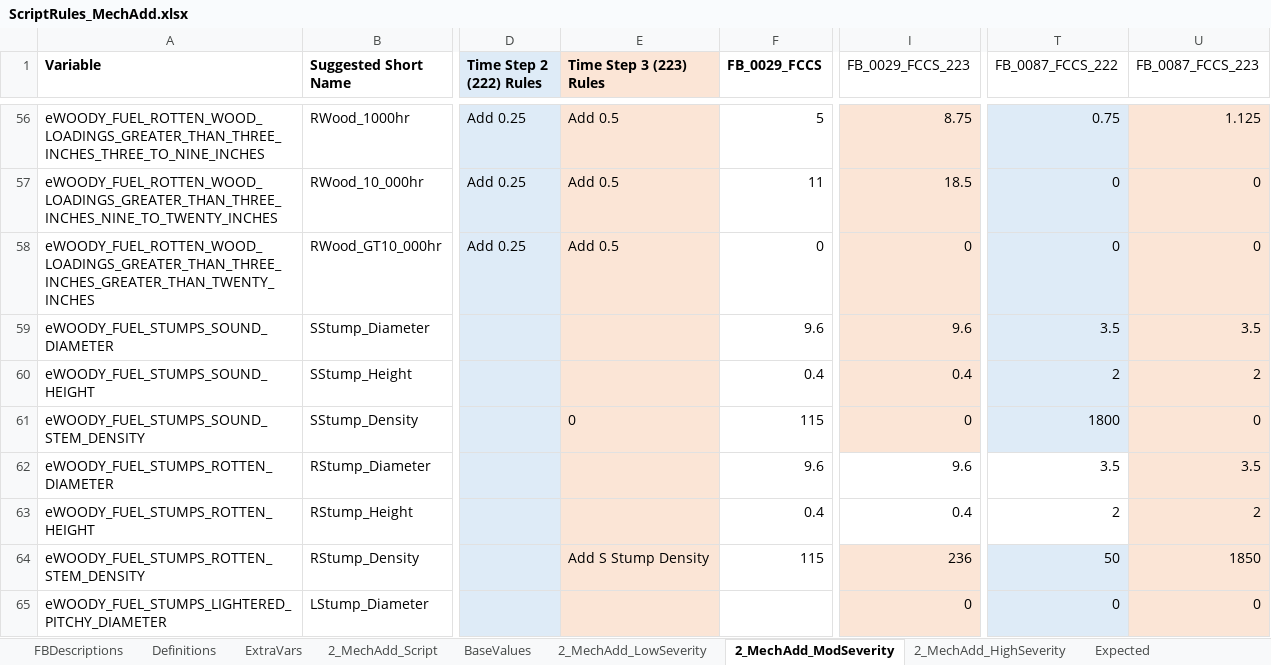
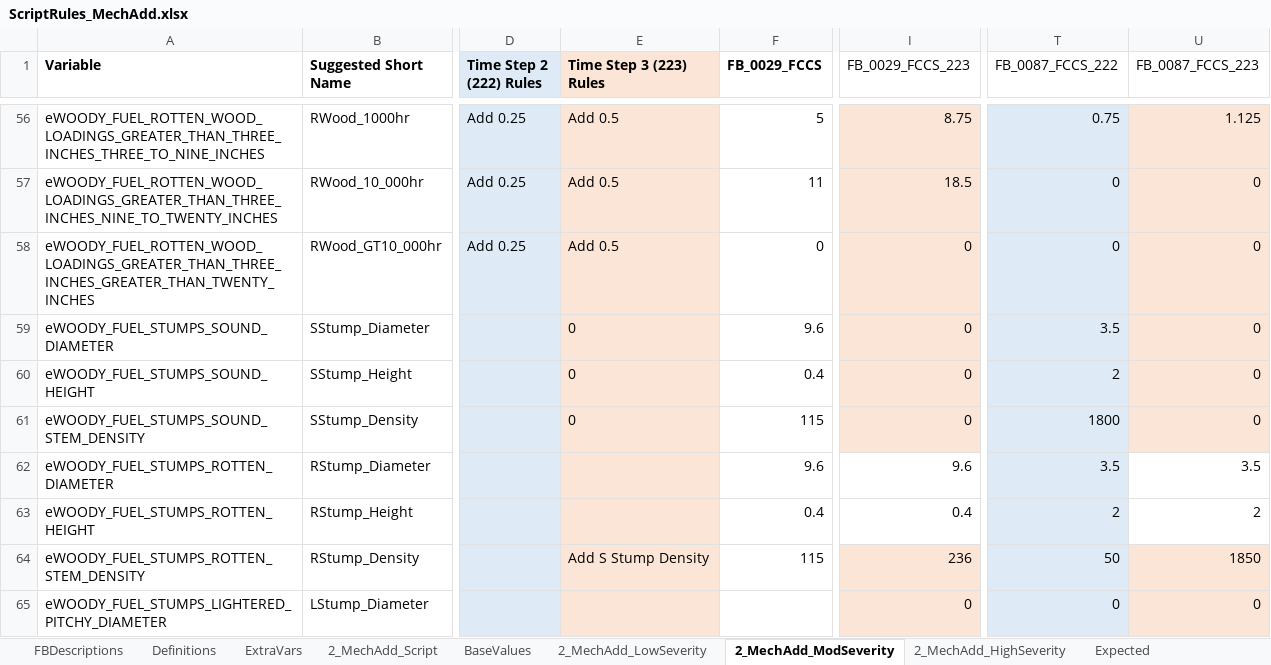
Before and after one commit to pnwairfire/fera-landfiredisturbance, an Excel workbook: specifications/2_MechAdd/ScriptRules_MechAdd.xlsx, sheet 2_MechAdd_ModSeverity, drawn as a sheet; only a part is shown, gaps mark what is left out; values as stored, in another font and other column widths than the file's, no borders; the diff names each change by its address in the sheet, - before the commit and + after, or states it on an @@ line.

```diff
--- a/specifications/2_MechAdd/ScriptRules_MechAdd.xlsx (sheet 2_MechAdd_ModSeverity)
+++ b/specifications/2_MechAdd/ScriptRules_MechAdd.xlsx (sheet 2_MechAdd_ModSeverity)
-E59:E60 (Time Step 3 (223) Rules): (empty)
+E59:E60 (Time Step 3 (223) Rules): 0
-I59 (FB_0029_FCCS_223): 9.6
+I59 (FB_0029_FCCS_223): 0
-U59 (FB_0087_FCCS_223): 3.5
+U59 (FB_0087_FCCS_223): 0
-I60 (FB_0029_FCCS_223): 0.4
+I60 (FB_0029_FCCS_223): 0
-U60 (FB_0087_FCCS_223): 2
+U60 (FB_0087_FCCS_223): 0
-T62:T63 fill: none
+T62:T63 fill: #DEEBF7
-U62:U63 fill: #FBE5D6
+U62:U63 fill: none
```
Also changed, not shown: sheet Expected, formulas that keep their value, 1 other file.
